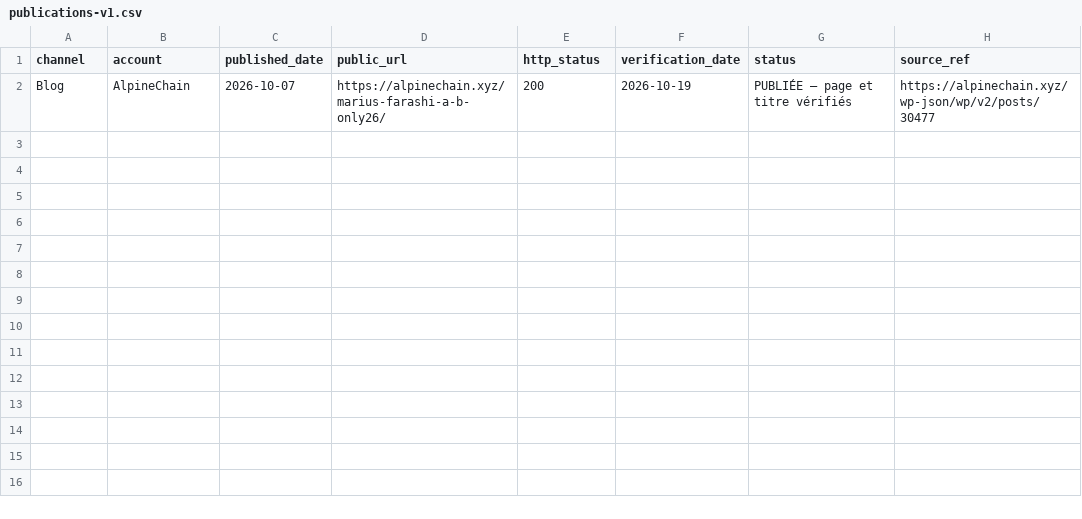
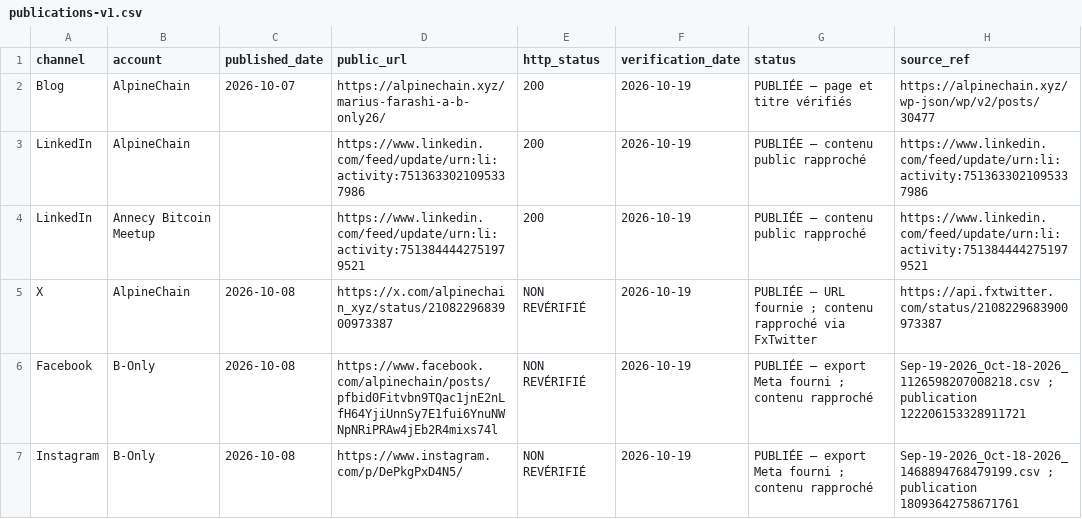
Before and after one commit to Alpinechain/Alpinechain_Association, a CSV file: projects/b-only/campaigns/marius-farashi/publications-v1.csv, drawn as a sheet; the diff names each change by its address in the sheet, - before the commit and + after, or states it on an @@ line.

```diff
--- a/projects/b-only/campaigns/marius-farashi/publications-v1.csv
+++ b/projects/b-only/campaigns/marius-farashi/publications-v1.csv
+row 3: LinkedIn | AlpineChain |  | https://www.linkedin.com/feed/update/urn:li:activity:7513633021095337986 | 200 | 2026-10-19 | PUBLIÉE — contenu public rapproché | https://www.linkedin.com/feed/update/urn:li:activity:7513633021095337986
+row 4: LinkedIn | Annecy Bitcoin Meetup |  | https://www.linkedin.com/feed/update/urn:li:activity:7513844442751979521 | 200 | 2026-10-19 | PUBLIÉE — contenu public rapproché | https://www.linkedin.com/feed/update/urn:li:activity:7513844442751979521
+row 5: X | AlpineChain | 2026-10-08 | https://x.com/alpinechain_xyz/status/2108229683900973387 | NON REVÉRIFIÉ | 2026-10-19 | PUBLIÉE — URL fournie ; contenu rapproché via FxTwitter | https://api.fxtwitter.com/status/2108229683900973387
+row 6: Facebook | B-Only | 2026-10-08 | https://www.facebook.com/alpinechain/posts/pfbid0Fitvbn9TQac1jnE2nLfH64YjiUnnSy7E1fui6YnuNWNpNRiPRAw4jEb2R4mixs74l | NON REVÉRIFIÉ | 2026-10-19 | PUBLIÉE — export Meta fourni ; contenu rapproché | Sep-19-2026_Oct-18-2026_1126598207008218.csv ; publication 122206153328911721
+row 7: Instagram | B-Only | 2026-10-08 | https://www.instagram.com/p/DePkgPxD4N5/ | NON REVÉRIFIÉ | 2026-10-19 | PUBLIÉE — export Meta fourni ; contenu rapproché | Sep-19-2026_Oct-18-2026_1468894768479199.csv ; publication 18093642758671761
```
Also changed, not shown: projects/b-only/campaigns/alexandre-stachtchenko/publications-v1.csv, projects/b-only/campaigns/laure-merlin/publications-v1.csv, 9 other files.
